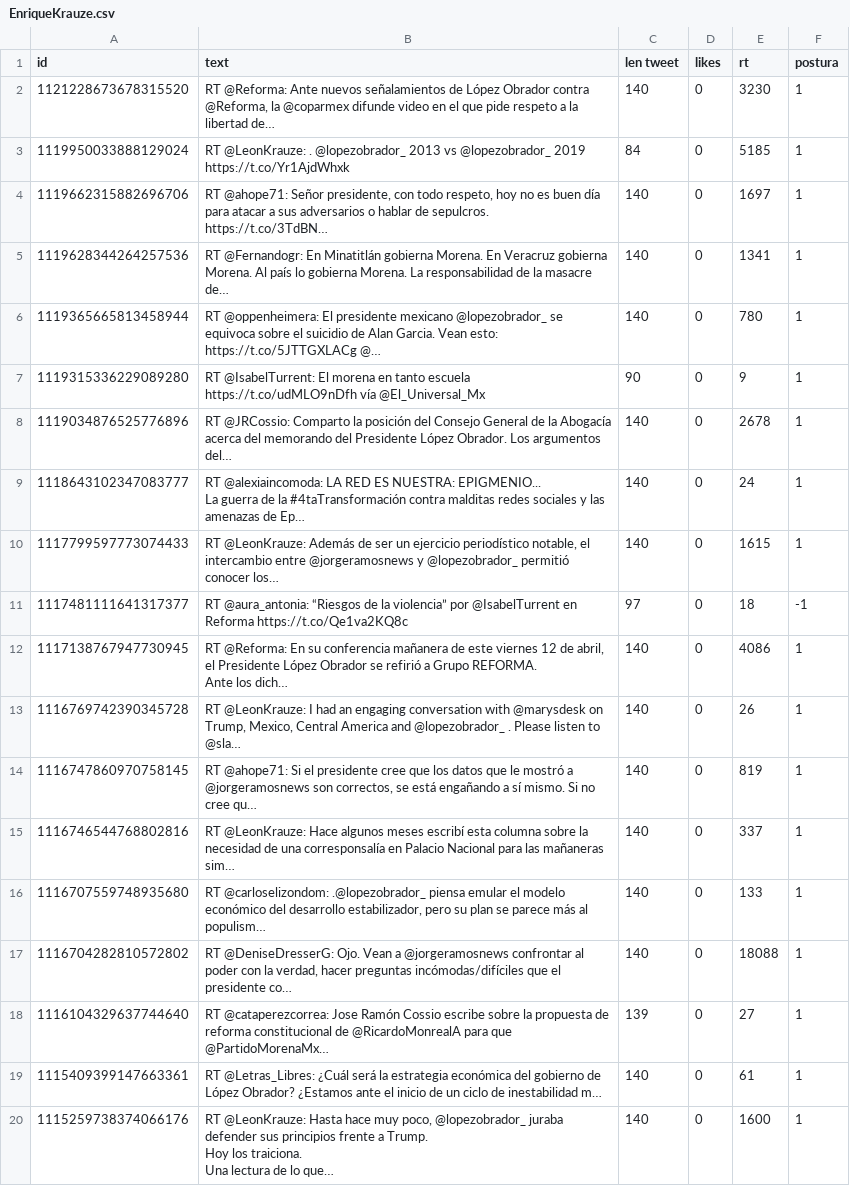
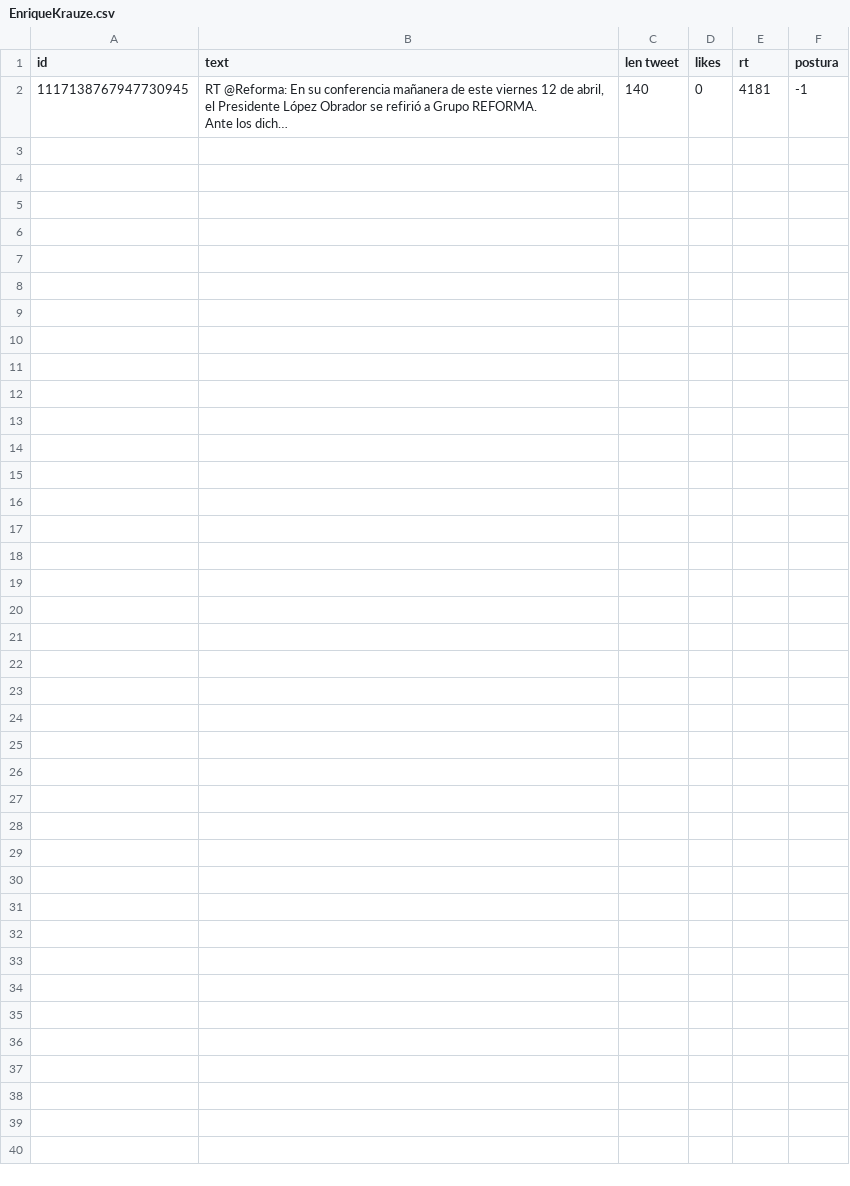
Before and after one commit to memoherreraacosta/PoliticalSentimentAnalysis, a CSV file: DatosFuentes/EnriqueKrauze.csv, drawn as a sheet; only a part is shown; the diff covers the shown part only.

```diff
--- a/DatosFuentes/EnriqueKrauze.csv
+++ b/DatosFuentes/EnriqueKrauze.csv
@@ -1,25 +1,3 @@
 id,text,len tweet,likes,rt,postura
-1121228673678315520,"RT @Reforma: Ante nuevos señalamientos de López Obrador contra @Reforma, la @coparmex difunde video en el que pide respeto a la libertad de…",140,0,3230,1
-1119950033888129024,RT @LeonKrauze: . @lopezobrador_ 2013 vs @lopezobrador_ 2019 https://t.co/Yr1AjdWhxk,84,0,5185,1
-1119662315882696706,"RT @ahope71: Señor presidente, con todo respeto, hoy no es buen día para atacar a sus adversarios o hablar de sepulcros. https://t.co/3TdBN…",140,0,1697,1
-1119628344264257536,RT @Fernandogr: En Minatitlán gobierna Morena. En Veracruz gobierna Morena. Al país lo gobierna Morena. La responsabilidad de la masacre de…,140,0,1341,1
-1119365665813458944,RT @oppenheimera: El presidente mexicano @lopezobrador_ se equivoca sobre el suicidio de Alan Garcia. Vean esto:  https://t.co/5JTTGXLACg @…,140,0,780,1
-1119315336229089280,RT @IsabelTurrent: El morena en tanto escuela https://t.co/udMLO9nDfh vía @El_Universal_Mx,90,0,9,1
-1119034876525776896,RT @JRCossio: Comparto la posición del Consejo General de la Abogacía acerca del memorando del Presidente López Obrador. Los argumentos del…,140,0,2678,1
-1118643102347083777,"RT @alexiaincomoda: LA RED ES NUESTRA: EPIGMENIO...
-
-La guerra de la #4taTransformación contra malditas redes sociales y las amenazas de Ep…",140,0,24,1
-1117799597773074433,"RT @LeonKrauze: Además de ser un ejercicio periodístico notable, el intercambio entre @jorgeramosnews y @lopezobrador_ permitió conocer los…",140,0,1615,1
-1117481111641317377,RT @aura_antonia: “Riesgos de la violencia” por @IsabelTurrent en Reforma https://t.co/Qe1va2KQ8c,97,0,18,-1
-1117138767947730945,"RT @Reforma: En su conferencia mañanera de este viernes 12 de abril, el Presidente López Obrador se refirió a Grupo REFORMA.
-Ante los dich…",140,0,4086,1
-1116769742390345728,"RT @LeonKrauze: I had an engaging conversation with @marysdesk on Trump, Mexico, Central America and @lopezobrador_ . Please listen to @sla…",140,0,26,1
-1116747860970758145,"RT @ahope71: Si el presidente cree que los datos que le mostró a @jorgeramosnews son correctos, se está engañando a sí mismo. Si no cree qu…",140,0,819,1
-1116746544768802816,RT @LeonKrauze: Hace algunos meses escribí esta columna sobre la necesidad de una corresponsalía en Palacio Nacional para las mañaneras sim…,140,0,337,1
-1116707559748935680,"RT @carloselizondom: .@lopezobrador_ piensa emular el modelo económico del desarrollo estabilizador, pero su plan se parece más al populism…",140,0,133,1
-1116704282810572802,"RT @DeniseDresserG: Ojo. Vean a @jorgeramosnews confrontar al poder con la verdad, hacer preguntas incómodas/difíciles que el presidente co…",140,0,18088,1
-1116104329637744640,RT @cataperezcorrea: Jose Ramón Cossio escribe sobre la propuesta de reforma constitucional de  @RicardoMonrealA para que @PartidoMorenaMx…,139,0,27,1
-1115409399147663361,RT @Letras_Libres: ¿Cuál será la estrategia económica del gobierno de López Obrador? ¿Estamos ante el inicio de un ciclo de inestabilidad m…,140,0,61,1
-1115259738374066176,"RT @LeonKrauze: Hasta hace muy poco, @lopezobrador_ juraba defender sus principios frente a Trump.
-Hoy los traiciona.
-Una lectura de lo que…",140,0,1600,1
+1117138767947730945,"RT @Reforma: En su conferencia mañanera de este viernes 12 de abril, el Presidente López Obrador se refirió a Grupo REFORMA.
+Ante los dich…",140,0,4181,-1
```
Also changed, not shown: 11 removed rows elsewhere in this file, DatosFuentes/AristeguiOnline.csv, DatosFuentes/LeonardoCurzio.csv, 21 other files.
